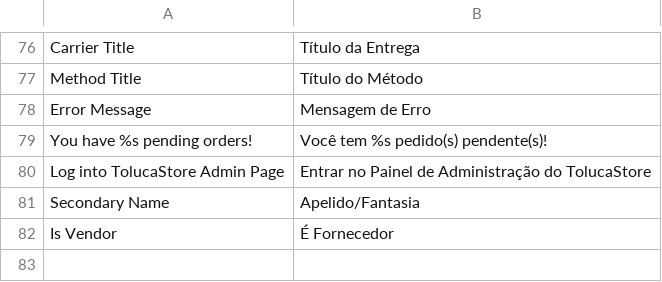
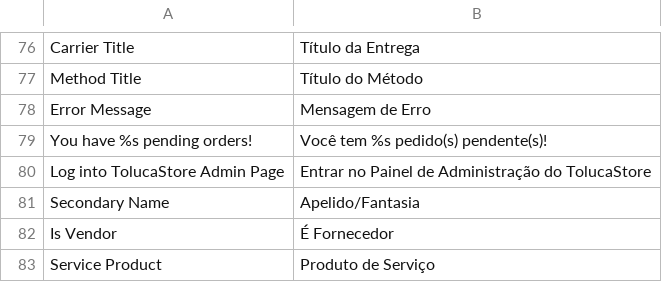
Before and after one commit to gamuzatech/tolucastore-magento, a CSV file: magento-lts-1.9.4.x/app/locale/pt_BR/Gamuza_Basic.csv, drawn as a sheet; only a part is shown, gaps mark what is left out.

Commit message:
Atualizado modulo Gamuza_Basic: adicionado tipo de produto (type_id) para serviço (service)

```diff
--- a/magento-lts-1.9.4.x/app/locale/pt_BR/Gamuza_Basic.csv
+++ b/magento-lts-1.9.4.x/app/locale/pt_BR/Gamuza_Basic.csv
@@ -82 +82,2 @@
 "Is Vendor","É Fornecedor"
+"Service Product","Produto de Serviço"
```
Also changed, not shown: 2 other files.
